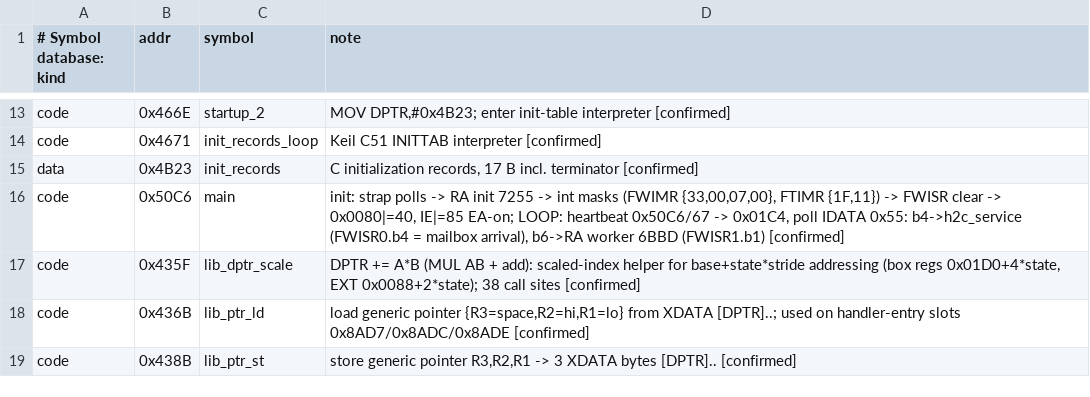
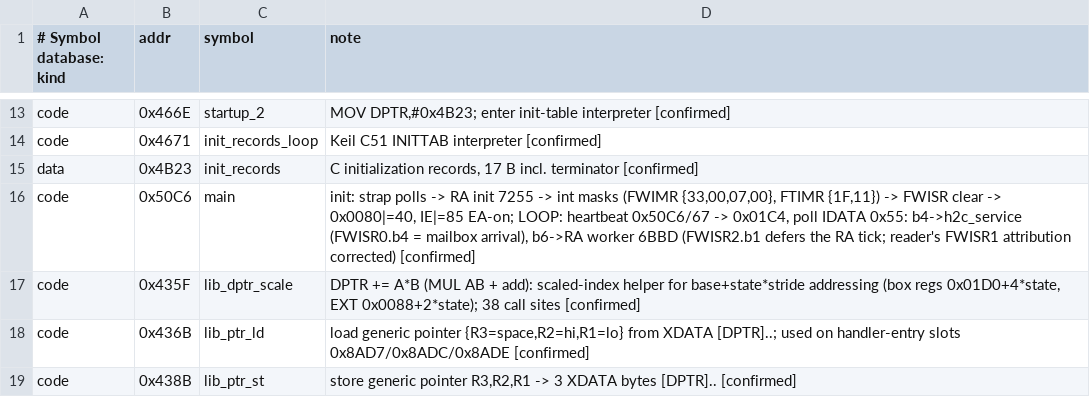
Before and after one commit to FlorianTyroller/rtl8192cu-fw, a TSV file: analysis/annotations.tsv, drawn as a sheet; only a part is shown, gaps mark what is left out.

```diff
--- a/analysis/annotations.tsv
+++ b/analysis/annotations.tsv
@@ -15,3 +15,3 @@ code	0x4671	init_records_loop	Keil C51 INITTAB interpreter [confirmed]
 data	0x4B23	init_records	C initialization records, 17 B incl. terminator [confirmed]
-code	0x50C6	main	init: strap polls -> RA init 7255 -> int masks (FWIMR {33,00,07,00}, FTIMR {1F,11}) -> FWISR clear -> 0x0080|=40, IE|=85 EA-on; LOOP: heartbeat 0x50C6/67 -> 0x01C4, poll IDATA 0x55: b4->h2c_service (FWISR0.b4 = mailbox arrival), b6->RA worker 6BBD (FWISR1.b1) [confirmed]
+code	0x50C6	main	init: strap polls -> RA init 7255 -> int masks (FWIMR {33,00,07,00}, FTIMR {1F,11}) -> FWISR clear -> 0x0080|=40, IE|=85 EA-on; LOOP: heartbeat 0x50C6/67 -> 0x01C4, poll IDATA 0x55: b4->h2c_service (FWISR0.b4 = mailbox arrival), b6->RA worker 6BBD (FWISR2.b1 defers the RA tick; reader's FWISR1 attribution corrected) [confirmed]
 code	0x435F	lib_dptr_scale	DPTR += A*B (MUL AB + add): scaled-index helper for base+state*stride addressing (box regs 0x01D0+4*state, EXT 0x0088+2*state); 38 call sites [confirmed]
```
